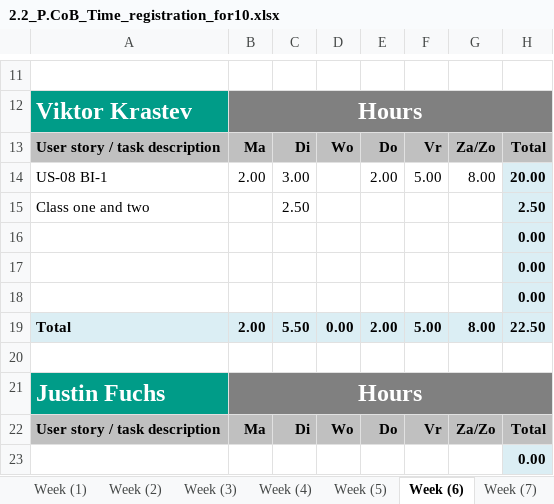
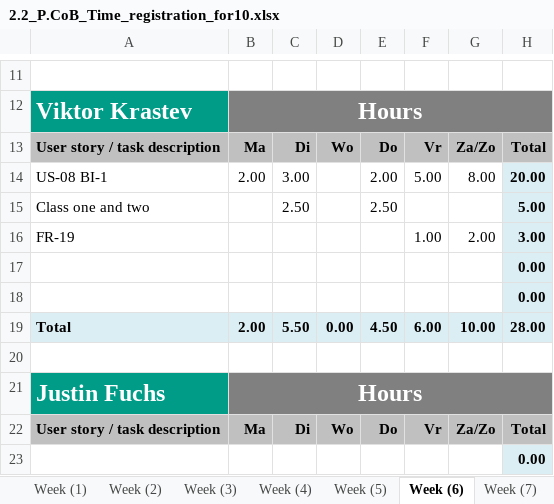
Before and after one commit to ViktorGox/ProjectClientOnBoardGitProject, an Excel workbook: 2.2_P.CoB_Time_registration_for10.xlsx, sheet Week (6), drawn as a sheet; only a part is shown, gaps mark what is left out; values as stored, in another font and other column widths than the file's, no borders; removed rows and columns are numbered as before the commit, all else as after; the diff names each change by its address in the sheet, - before the commit and + after, or states it on an @@ line.

Commit message:
Updating time sheet for week 6.

```diff
--- a/2.2_P.CoB_Time_registration_for10.xlsx (sheet Week (6))
+++ b/2.2_P.CoB_Time_registration_for10.xlsx (sheet Week (6))
-E15: (empty)
+E15: 2.50
-H15: 2.50
+H15: 5.00
+row 16: FR-19 |  |  |  |  | 1.00 | 2.00 | 3.00
-row 18:  |  |  |  |  |  |  | 0.00
-E19: 2.00
+E19: 4.50
-F19: 5.00
+F19: 6.00
-G19: 8.00
+G19: 10.00
-H19: 22.50
+H19: 28.00
```
Also changed, not shown: sheet Total, formulas that keep their value, charts or pictures.
